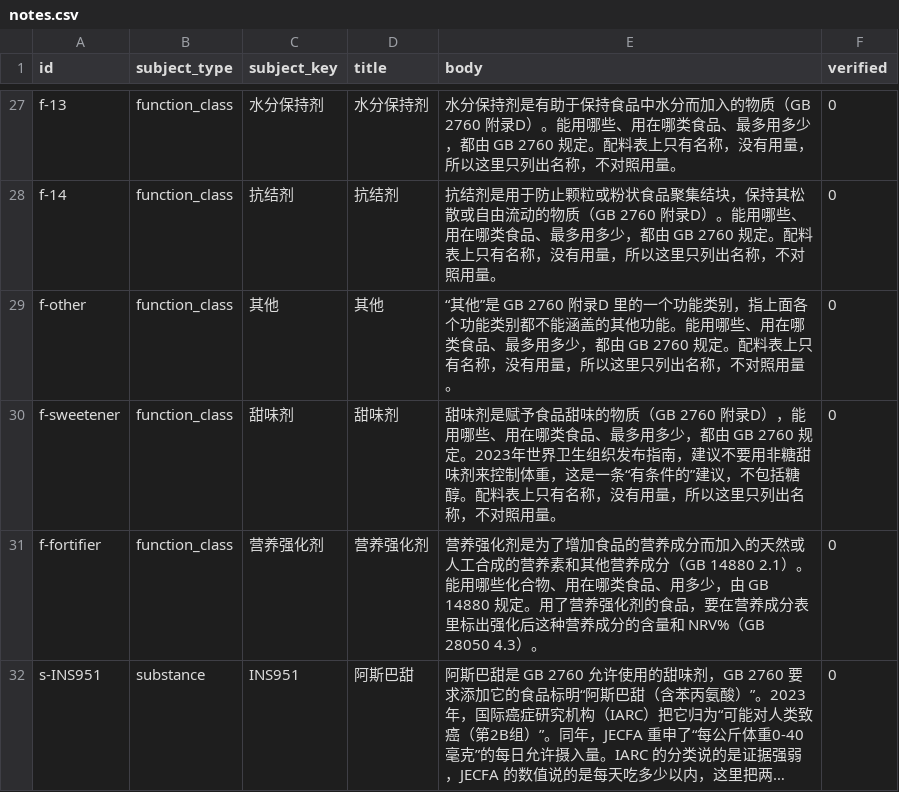
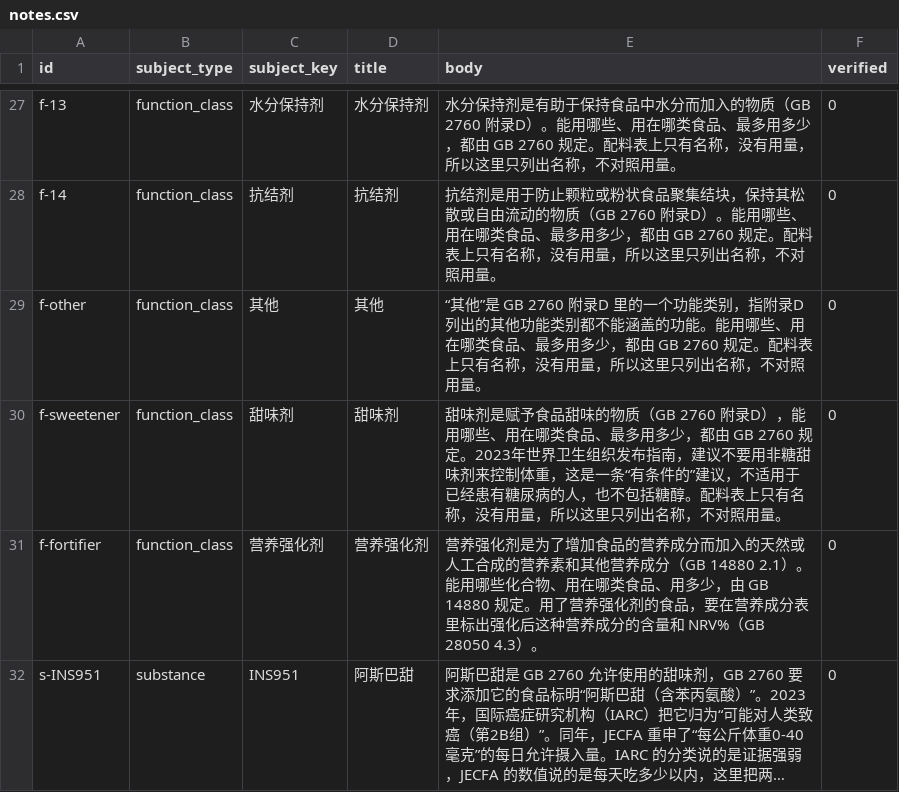
Before and after one commit to go-pkg0/appdata, a CSV file: eatclear/source/notes.csv, drawn as a sheet; only a part is shown, gaps mark what is left out; long unchanged cells end in ….

```diff
--- a/eatclear/source/notes.csv
+++ b/eatclear/source/notes.csv
@@ -28,4 +28,4 @@ f-13,function_class,水分保持剂,水分保持剂,水分保持剂是有助于
 f-14,function_class,抗结剂,抗结剂,抗结剂是用于防止颗粒或粉状食品聚集结块，保持其松散或自由流动的物质（GB 2760 附录D）。能用哪些、用在哪类食品、最多用多少，都由 GB 2760 规定。配料表上只有名称，没有用量，所以这里只列出名称，不对照用量。,0
-f-other,function_class,其他,其他,“其他”是 GB 2760 附录D 里的一个功能类别，指上面各个功能类别都不能涵盖的其他功能。能用哪些、用在哪类食品、最多用多少，都由 GB 2760 规定。配料表上只有名称，没有用量，所以这里只列出名称，不对照用量。,0
-f-sweetener,function_class,甜味剂,甜味剂,甜味剂是赋予食品甜味的物质（GB 2760 附录D），能用哪些、用在哪类食品、最多用多少，都由 GB 2760 规定。2023年世界卫生组织发布指南，建议不要用非糖甜味剂来控制体重，这是一条“有条件的”建议，不包括糖醇。配料表上只有名称，没有用量，所以这里只列出名称，不对照用量。,0
+f-other,function_class,其他,其他,“其他”是 GB 2760 附录D 里的一个功能类别，指附录D 列出的其他功能类别都不能涵盖的功能。能用哪些、用在哪类食品、最多用多少，都由 GB 2760 规定。配料表上只有名称，没有用量，所以这里只列出名称，不对照用量。,0
+f-sweetener,function_class,甜味剂,甜味剂,甜味剂是赋予食品甜味的物质（GB 2760 附录D），能用哪些、用在哪类食品、最多用多少，都由 GB 2760 规定。2023年世界卫生组织发布指南，建议不要用非糖甜味剂来控制体重，这是一条“有条件的”建议，不适用于已经患有糖尿病的人，也不包括糖醇。配料表上只有名称，没有用量，所以这里只列出名称，不对照用量。,0
 f-fortifier,function_class,营养强化剂,营养强化剂,营养强化剂是为了增加食品的营养成分而加入的天然或人工合成的营养素和其他营养成分（GB 14880 2.1）。能用哪些化合物、用在哪类食品、用多少，由 GB 14880 规定。用了营养强化剂的食品，要在营养成分表里标出强化后这种营养成分的含量和 NRV%（GB 28050 4.3）。,0
```
Also changed, not shown: eatclear/source/allergen_terms.csv, eatclear/source/claim_notes.csv, 9 other files.
